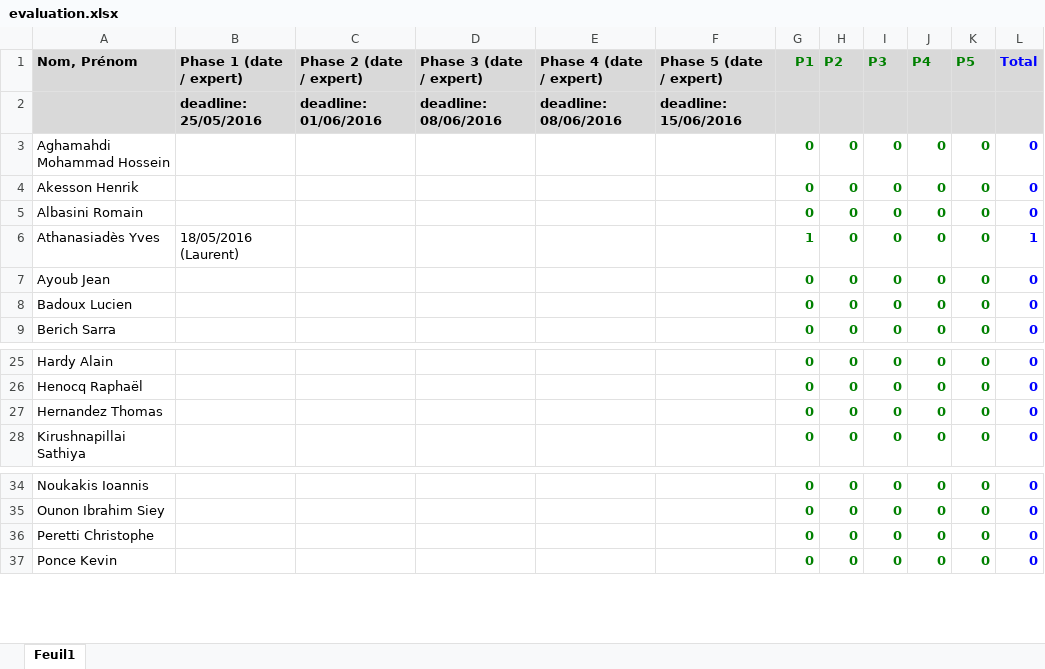
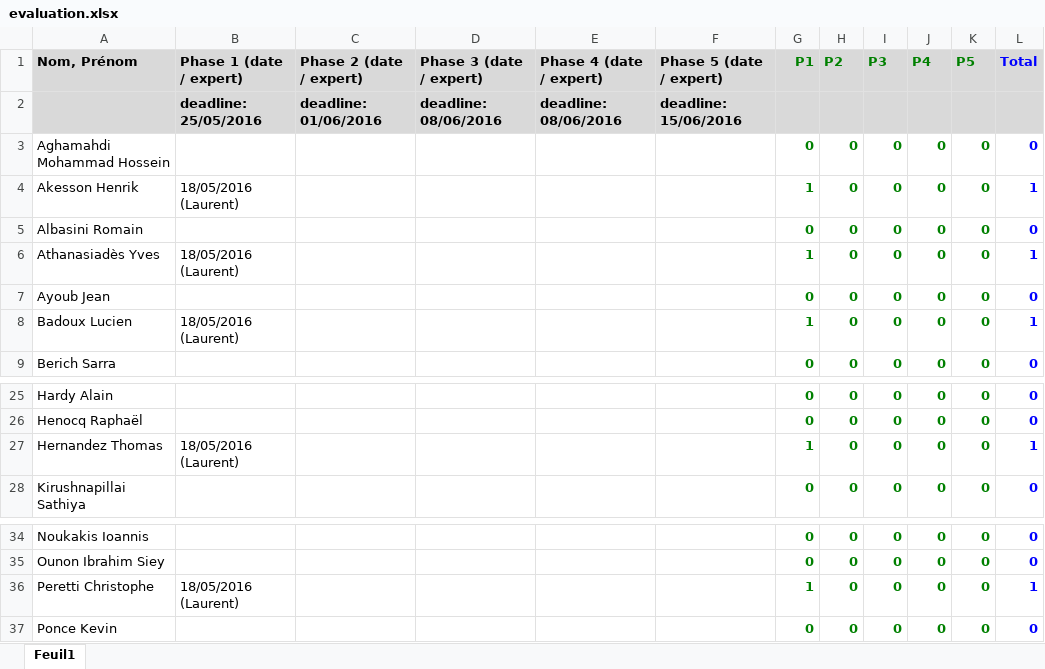
Before and after one commit to xav21/Teaching-HEIGVD-RES-2017-Labo-HTTPInfra, an Excel workbook: evaluation/evaluation.xlsx, sheet Feuil1, drawn as a sheet; only a part is shown, gaps mark what is left out; values as stored, in another font and other column widths than the file's, no borders; conditional formats not drawn; the diff names each change by its address in the sheet, - before the commit and + after, or states it on an @@ line.

```diff
--- a/evaluation/evaluation.xlsx (sheet Feuil1)
+++ b/evaluation/evaluation.xlsx (sheet Feuil1)
-B4 (Phase 1 (date / expert)): (empty)
+B4 (Phase 1 (date / expert)): 18/05/2016 (Laurent)
-G4 (P1): 0
+G4 (P1): 1
-L4 (Total): 0
+L4 (Total): 1
-B8 (Phase 1 (date / expert)): (empty)
+B8 (Phase 1 (date / expert)): 18/05/2016 (Laurent)
-G8 (P1): 0
+G8 (P1): 1
-L8 (Total): 0
+L8 (Total): 1
-B27 (Phase 1 (date / expert)): (empty)
+B27 (Phase 1 (date / expert)): 18/05/2016 (Laurent)
-G27 (P1): 0
+G27 (P1): 1
-L27 (Total): 0
+L27 (Total): 1
-B36 (Phase 1 (date / expert)): (empty)
+B36 (Phase 1 (date / expert)): 18/05/2016 (Laurent)
-G36 (P1): 0
+G36 (P1): 1
-L36 (Total): 0
+L36 (Total): 1
```
Also changed, not shown: 1 other file.
